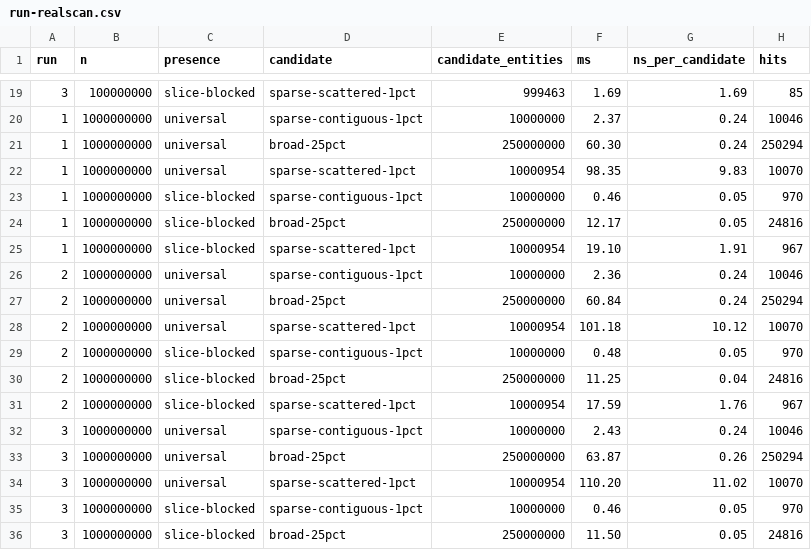
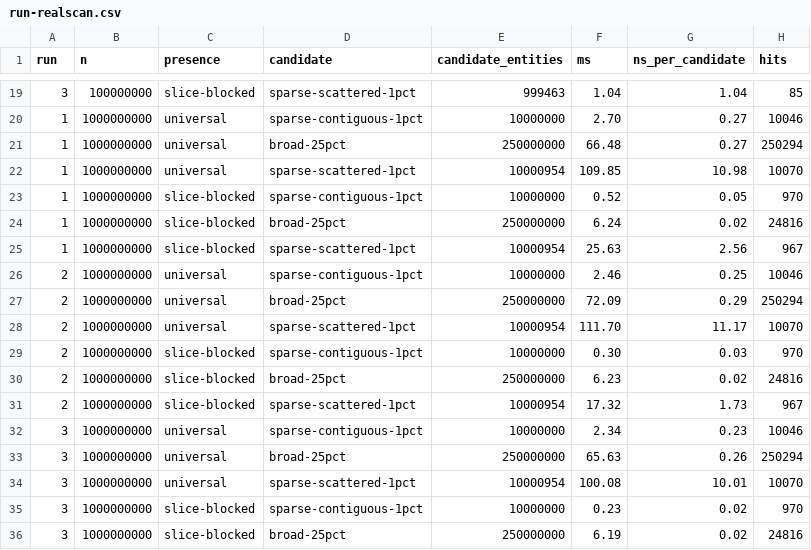
Before and after one commit to jennis0/tesseradb, a CSV file: probes/2026-08-08-filter-layout/run-realscan.csv, drawn as a sheet; only a part is shown, gaps mark what is left out; the diff covers the shown part only.

```diff
--- a/probes/2026-08-08-filter-layout/run-realscan.csv
+++ b/probes/2026-08-08-filter-layout/run-realscan.csv
@@ -19,18 +19,18 @@ run,n,presence,candidate,candidate_entities,ms,ns_per_candidate,hits
-3,100000000,slice-blocked,sparse-scattered-1pct,999463,1.69,1.69,85
-1,1000000000,universal,sparse-contiguous-1pct,10000000,2.37,0.24,10046
-1,1000000000,universal,broad-25pct,250000000,60.30,0.24,250294
-1,1000000000,universal,sparse-scattered-1pct,10000954,98.35,9.83,10070
-1,1000000000,slice-blocked,sparse-contiguous-1pct,10000000,0.46,0.05,970
-1,1000000000,slice-blocked,broad-25pct,250000000,12.17,0.05,24816
-1,1000000000,slice-blocked,sparse-scattered-1pct,10000954,19.10,1.91,967
-2,1000000000,universal,sparse-contiguous-1pct,10000000,2.36,0.24,10046
-2,1000000000,universal,broad-25pct,250000000,60.84,0.24,250294
-2,1000000000,universal,sparse-scattered-1pct,10000954,101.18,10.12,10070
-2,1000000000,slice-blocked,sparse-contiguous-1pct,10000000,0.48,0.05,970
-2,1000000000,slice-blocked,broad-25pct,250000000,11.25,0.04,24816
-2,1000000000,slice-blocked,sparse-scattered-1pct,10000954,17.59,1.76,967
-3,1000000000,universal,sparse-contiguous-1pct,10000000,2.43,0.24,10046
-3,1000000000,universal,broad-25pct,250000000,63.87,0.26,250294
-3,1000000000,universal,sparse-scattered-1pct,10000954,110.20,11.02,10070
-3,1000000000,slice-blocked,sparse-contiguous-1pct,10000000,0.46,0.05,970
-3,1000000000,slice-blocked,broad-25pct,250000000,11.50,0.05,24816
+3,100000000,slice-blocked,sparse-scattered-1pct,999463,1.04,1.04,85
+1,1000000000,universal,sparse-contiguous-1pct,10000000,2.70,0.27,10046
+1,1000000000,universal,broad-25pct,250000000,66.48,0.27,250294
+1,1000000000,universal,sparse-scattered-1pct,10000954,109.85,10.98,10070
+1,1000000000,slice-blocked,sparse-contiguous-1pct,10000000,0.52,0.05,970
+1,1000000000,slice-blocked,broad-25pct,250000000,6.24,0.02,24816
+1,1000000000,slice-blocked,sparse-scattered-1pct,10000954,25.63,2.56,967
+2,1000000000,universal,sparse-contiguous-1pct,10000000,2.46,0.25,10046
+2,1000000000,universal,broad-25pct,250000000,72.09,0.29,250294
+2,1000000000,universal,sparse-scattered-1pct,10000954,111.70,11.17,10070
+2,1000000000,slice-blocked,sparse-contiguous-1pct,10000000,0.30,0.03,970
+2,1000000000,slice-blocked,broad-25pct,250000000,6.23,0.02,24816
+2,1000000000,slice-blocked,sparse-scattered-1pct,10000954,17.32,1.73,967
+3,1000000000,universal,sparse-contiguous-1pct,10000000,2.34,0.23,10046
+3,1000000000,universal,broad-25pct,250000000,65.63,0.26,250294
+3,1000000000,universal,sparse-scattered-1pct,10000954,100.08,10.01,10070
+3,1000000000,slice-blocked,sparse-contiguous-1pct,10000000,0.23,0.02,970
+3,1000000000,slice-blocked,broad-25pct,250000000,6.19,0.02,24816
```
Also changed, not shown: 34 edited cells elsewhere in this file, 6 other files.
